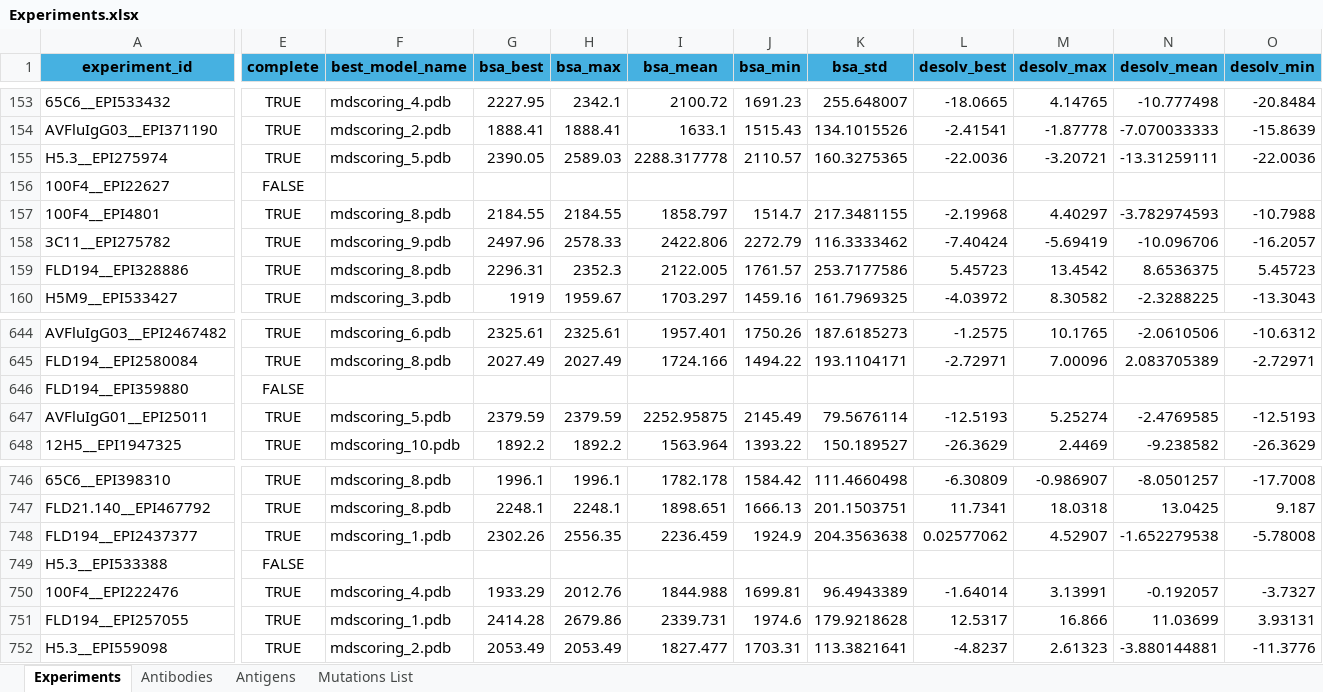
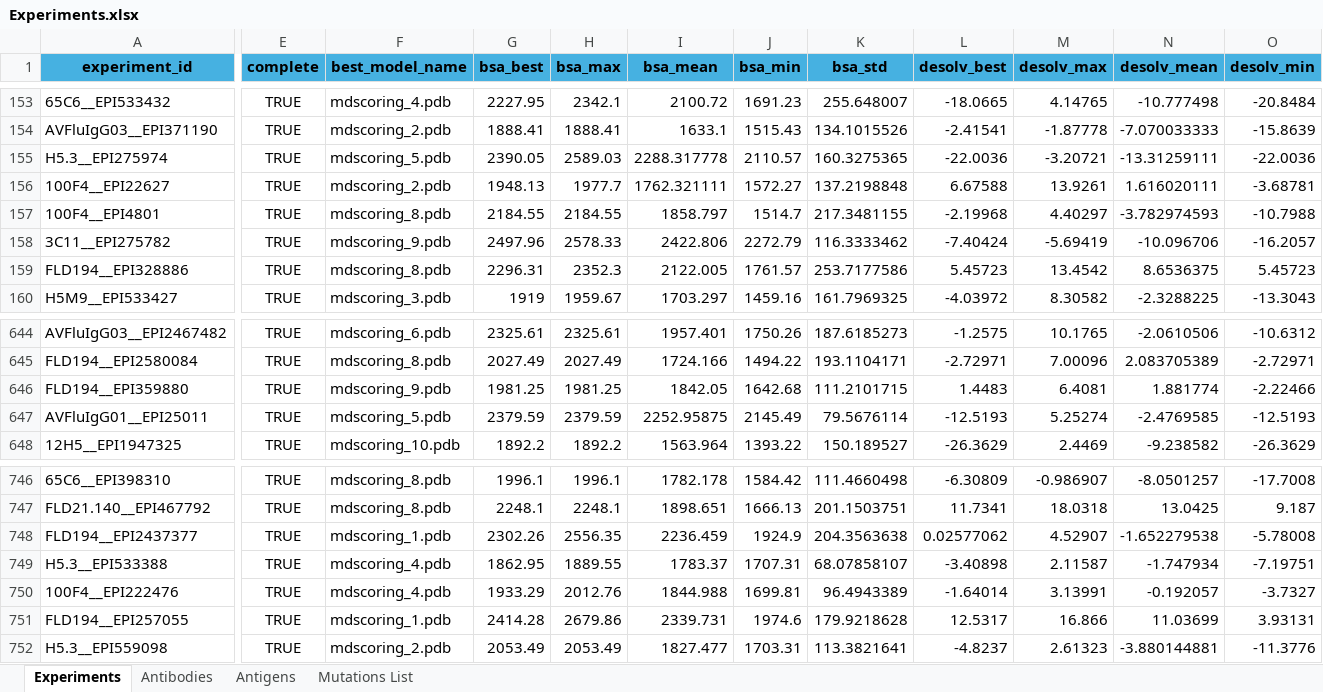
Before and after one commit to colbyford/Influenza_H5-Antibody_Predictions, an Excel workbook: Experiments.xlsx, sheet Experiments, drawn as a sheet; only a part is shown, gaps mark what is left out; values as stored, in another font and other column widths than the file's, no borders; the diff covers the shown part only; the diff names each change by its address in the sheet, - before the commit and + after, or states it on an @@ line.

Commit message:
Update Experiments.xlsx

```diff
--- a/Experiments.xlsx (sheet Experiments)
+++ b/Experiments.xlsx (sheet Experiments)
-E156 (complete): FALSE
+E156 (complete): TRUE
-F156 (best_model_name): (empty)
+F156 (best_model_name): mdscoring_2.pdb
-G156 (bsa_best): (empty)
+G156 (bsa_best): 1948.13
-H156 (bsa_max): (empty)
+H156 (bsa_max): 1977.7
-I156 (bsa_mean): (empty)
+I156 (bsa_mean): 1762.321111
-J156 (bsa_min): (empty)
+J156 (bsa_min): 1572.27
-K156 (bsa_std): (empty)
+K156 (bsa_std): 137.2198848
-L156 (desolv_best): (empty)
+L156 (desolv_best): 6.67588
-M156 (desolv_max): (empty)
+M156 (desolv_max): 13.9261
-N156 (desolv_mean): (empty)
+N156 (desolv_mean): 1.616020111
-O156 (desolv_min): (empty)
+O156 (desolv_min): -3.68781
-E646 (complete): FALSE
+E646 (complete): TRUE
-F646 (best_model_name): (empty)
+F646 (best_model_name): mdscoring_9.pdb
-G646 (bsa_best): (empty)
+G646 (bsa_best): 1981.25
-H646 (bsa_max): (empty)
+H646 (bsa_max): 1981.25
-I646 (bsa_mean): (empty)
+I646 (bsa_mean): 1842.05
-J646 (bsa_min): (empty)
+J646 (bsa_min): 1642.68
-K646 (bsa_std): (empty)
+K646 (bsa_std): 111.2101715
-L646 (desolv_best): (empty)
+L646 (desolv_best): 1.4483
-M646 (desolv_max): (empty)
+M646 (desolv_max): 6.4081
-N646 (desolv_mean): (empty)
+N646 (desolv_mean): 1.881774
-O646 (desolv_min): (empty)
+O646 (desolv_min): -2.22466
-E749 (complete): FALSE
+E749 (complete): TRUE
-F749 (best_model_name): (empty)
+F749 (best_model_name): mdscoring_4.pdb
-G749 (bsa_best): (empty)
+G749 (bsa_best): 1862.95
-H749 (bsa_max): (empty)
+H749 (bsa_max): 1889.55
-I749 (bsa_mean): (empty)
+I749 (bsa_mean): 1783.37
-J749 (bsa_min): (empty)
+J749 (bsa_min): 1707.31
-K749 (bsa_std): (empty)
+K749 (bsa_std): 68.07858107
-L749 (desolv_best): (empty)
+L749 (desolv_best): -3.40898
-M749 (desolv_max): (empty)
+M749 (desolv_max): 2.11587
-N749 (desolv_mean): (empty)
+N749 (desolv_mean): -1.747934
-O749 (desolv_min): (empty)
+O749 (desolv_min): -7.19751
```
Also changed, not shown: 191 edited cells elsewhere in this sheet.
